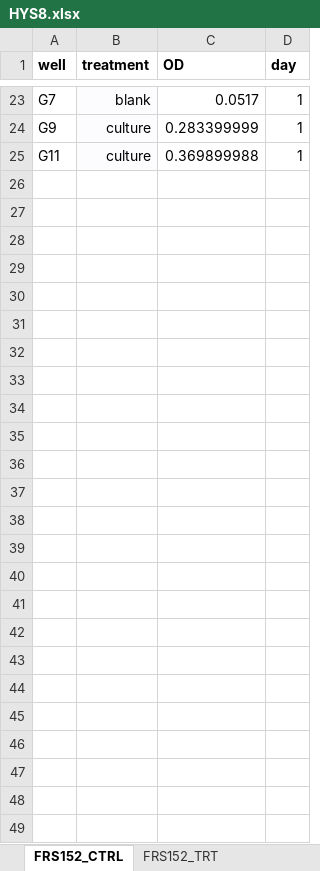
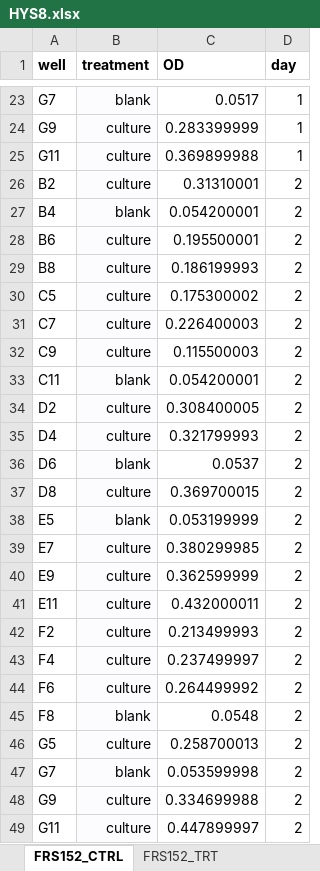
Before and after one commit to BernhardtLab/cross-tolerance, an Excel workbook: data-raw/auris_and_albicans/HYS8.xlsx, sheet FRS152_CTRL, drawn as a sheet; only a part is shown, gaps mark what is left out; values as stored, in another font and other column widths than the file's, no borders; the diff names each change by its address in the sheet, - before the commit and + after, or states it on an @@ line.

Commit message:
hys8 day2

```diff
--- a/data-raw/auris_and_albicans/HYS8.xlsx (sheet FRS152_CTRL)
+++ b/data-raw/auris_and_albicans/HYS8.xlsx (sheet FRS152_CTRL)
+row 26: B2 | culture | 0.31310001 | 2
+row 27: B4 | blank | 0.054200001 | 2
+row 28: B6 | culture | 0.195500001 | 2
+row 29: B8 | culture | 0.186199993 | 2
+row 30: C5 | culture | 0.175300002 | 2
+row 31: C7 | culture | 0.226400003 | 2
+row 32: C9 | culture | 0.115500003 | 2
+row 33: C11 | blank | 0.054200001 | 2
+row 34: D2 | culture | 0.308400005 | 2
+row 35: D4 | culture | 0.321799993 | 2
+row 36: D6 | blank | 0.0537 | 2
+row 37: D8 | culture | 0.369700015 | 2
+row 38: E5 | blank | 0.053199999 | 2
+row 39: E7 | culture | 0.380299985 | 2
+row 40: E9 | culture | 0.362599999 | 2
+row 41: E11 | culture | 0.432000011 | 2
+row 42: F2 | culture | 0.213499993 | 2
+row 43: F4 | culture | 0.237499997 | 2
+row 44: F6 | culture | 0.264499992 | 2
+row 45: F8 | blank | 0.0548 | 2
+row 46: G5 | culture | 0.258700013 | 2
+row 47: G7 | blank | 0.053599998 | 2
+row 48: G9 | culture | 0.334699988 | 2
+row 49: G11 | culture | 0.447899997 | 2
```
Also changed, not shown: sheet FRS152_TRT.
